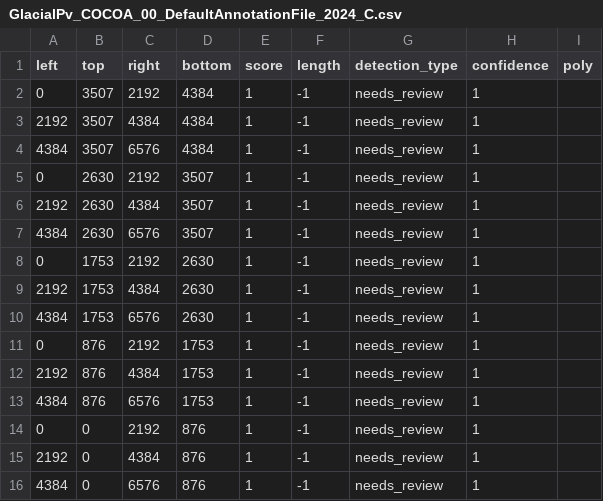
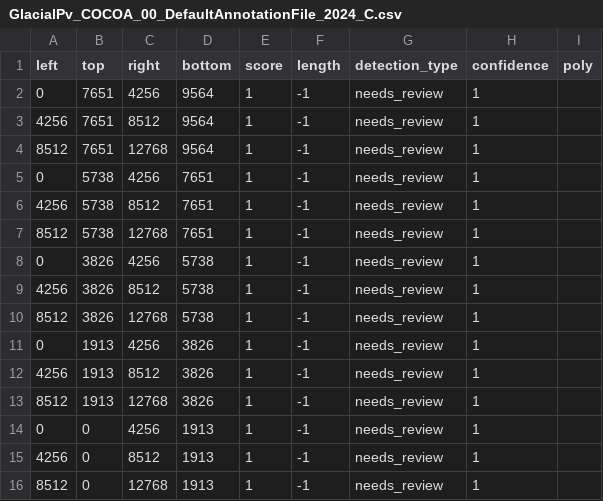
Before and after one commit to staciekoslovsky-noaa/GlacialPv_CountingCOCOA, a CSV file: GlacialPv_COCOA_00_DefaultAnnotationFile_2024_C.csv, drawn as a sheet.

Commit message:
Updated needs_review areas for 2024 data

```diff
--- a/GlacialPv_COCOA_00_DefaultAnnotationFile_2024_C.csv
+++ b/GlacialPv_COCOA_00_DefaultAnnotationFile_2024_C.csv
@@ -1,16 +1,16 @@
 left,top,right,bottom,score,length,detection_type,confidence,poly
-0,3507,2192,4384,1,-1,needs_review,1,
-2192,3507,4384,4384,1,-1,needs_review,1,
-4384,3507,6576,4384,1,-1,needs_review,1,
-0,2630,2192,3507,1,-1,needs_review,1,
-2192,2630,4384,3507,1,-1,needs_review,1,
-4384,2630,6576,3507,1,-1,needs_review,1,
-0,1753,2192,2630,1,-1,needs_review,1,
-2192,1753,4384,2630,1,-1,needs_review,1,
-4384,1753,6576,2630,1,-1,needs_review,1,
-0,876,2192,1753,1,-1,needs_review,1,
-2192,876,4384,1753,1,-1,needs_review,1,
-4384,876,6576,1753,1,-1,needs_review,1,
-0,0,2192,876,1,-1,needs_review,1,
-2192,0,4384,876,1,-1,needs_review,1,
-4384,0,6576,876,1,-1,needs_review,1,
+0,7651,4256,9564,1,-1,needs_review,1,
+4256,7651,8512,9564,1,-1,needs_review,1,
+8512,7651,12768,9564,1,-1,needs_review,1,
+0,5738,4256,7651,1,-1,needs_review,1,
+4256,5738,8512,7651,1,-1,needs_review,1,
+8512,5738,12768,7651,1,-1,needs_review,1,
+0,3826,4256,5738,1,-1,needs_review,1,
+4256,3826,8512,5738,1,-1,needs_review,1,
+8512,3826,12768,5738,1,-1,needs_review,1,
+0,1913,4256,3826,1,-1,needs_review,1,
+4256,1913,8512,3826,1,-1,needs_review,1,
+8512,1913,12768,3826,1,-1,needs_review,1,
+0,0,4256,1913,1,-1,needs_review,1,
+4256,0,8512,1913,1,-1,needs_review,1,
+8512,0,12768,1913,1,-1,needs_review,1,
```
Also changed, not shown: GlacialPv_COCOA_00_DefaultAnnotationFile_2024_L.csv, GlacialPv_COCOA_00_DefaultAnnotationFile_2024_R.csv.
